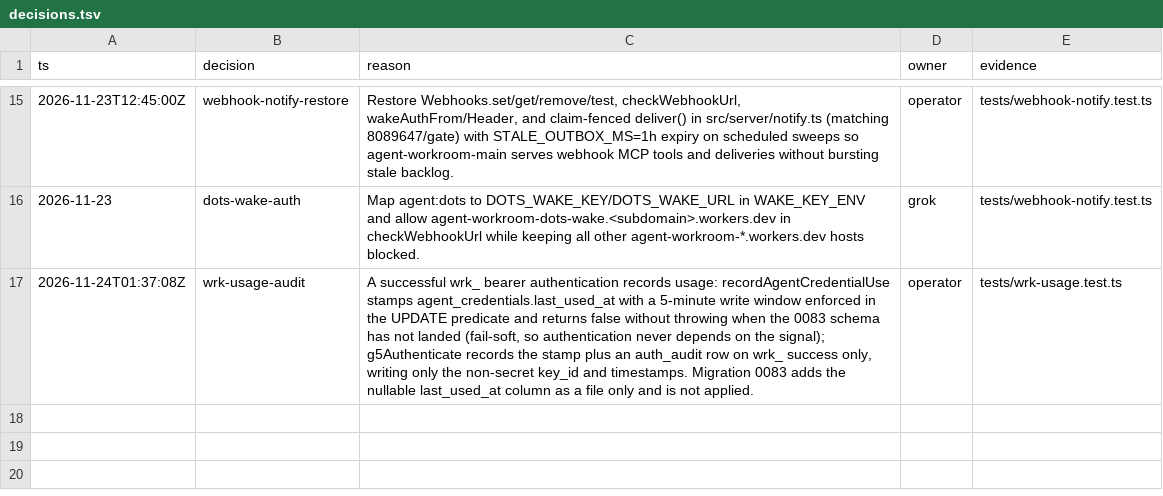
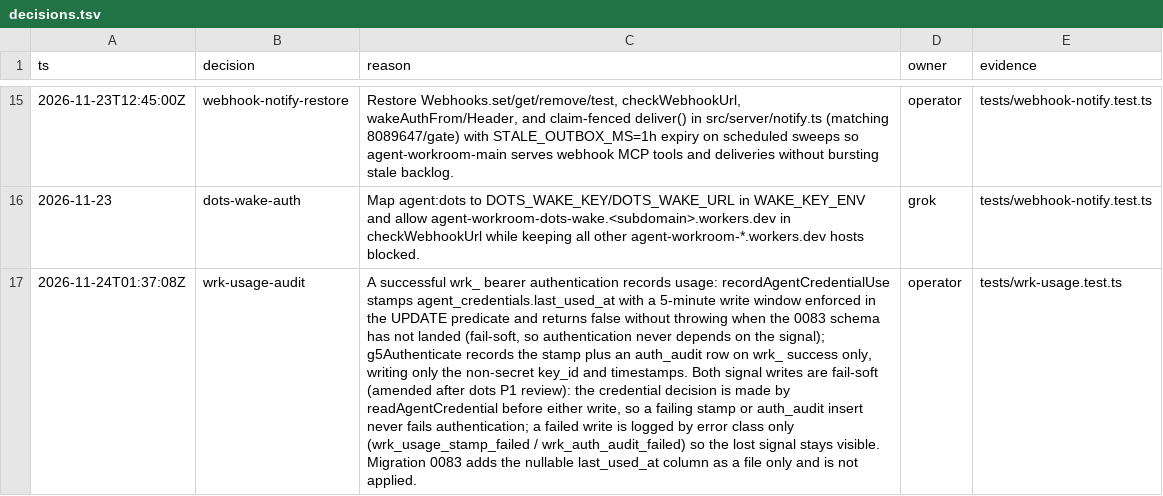
Before and after one commit to tamnagenius123-web/agent-workroom-code, a TSV file: decisions.tsv, drawn as a sheet; only a part is shown, gaps mark what is left out; the diff names each change by its address in the sheet, - before the commit and + after, or states it on an @@ line.

Commit message:
fix(auth): wrk_ usage signals are fail-soft — audit write failure never fails authentication (dots P1)

```diff
--- a/decisions.tsv
+++ b/decisions.tsv
-C17 (reason): …and timestamps. Migration 0083…
+C17 (reason): …and timestamps. Both signal writes are fail-soft (amended after dots P1 review): the credential decision is made by readAgentCredential before either write, so a failing stamp or auth_audit insert never fails authentication; a failed write is logged by error class only (wrk_usage_stamp_failed / wrk_auth_audit_failed) so the lost signal stays visible. Migration 0083…
```
Also changed, not shown: 2 other files.
